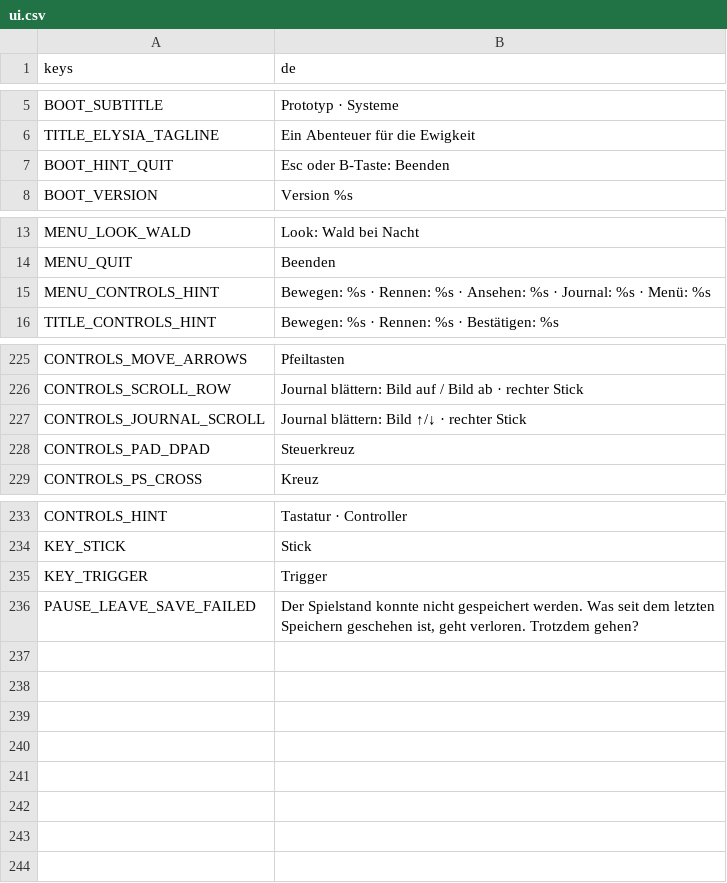
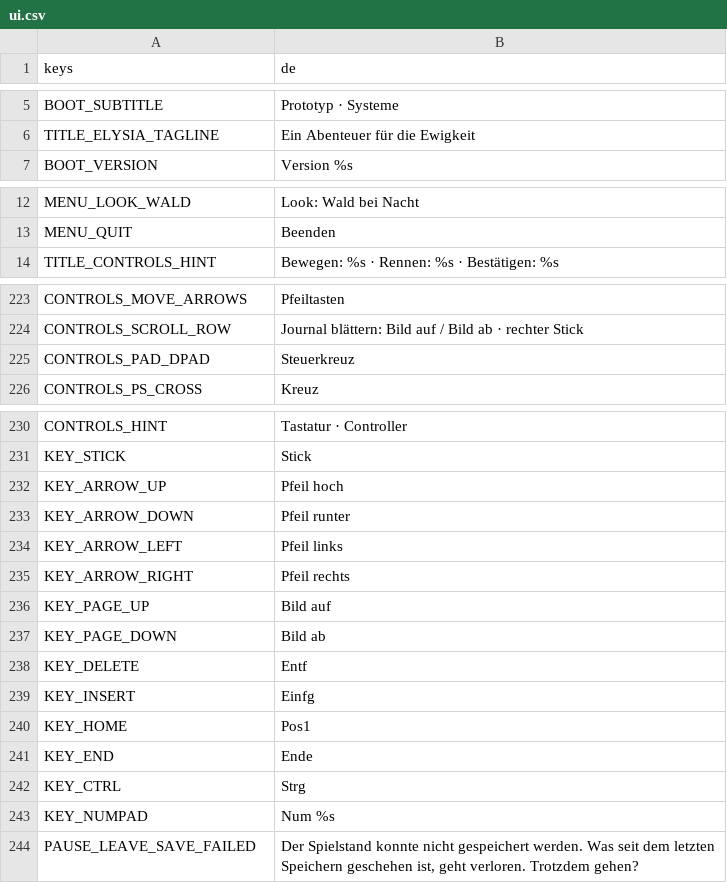
Before and after one commit to Stanzlu/Game, a CSV file: content/locale/ui.csv, drawn as a sheet; only a part is shown, gaps mark what is left out; removed rows and columns are numbered as before the commit, all else as after; the diff names each change by its address in the sheet, - before the commit and + after, or states it on an @@ line.

```diff
--- a/content/locale/ui.csv
+++ b/content/locale/ui.csv
-row 7: BOOT_HINT_QUIT | Esc oder B-Taste: Beenden
-row 15: MENU_CONTROLS_HINT | Bewegen: %s · Rennen: %s · Ansehen: %s · Journal: %s · Menü: %s
-row 227: CONTROLS_JOURNAL_SCROLL | Journal blättern: Bild ↑/↓ · rechter Stick
-row 235: KEY_TRIGGER | Trigger
+row 232: KEY_ARROW_UP | Pfeil hoch
+row 233: KEY_ARROW_DOWN | Pfeil runter
+row 234: KEY_ARROW_LEFT | Pfeil links
+row 235: KEY_ARROW_RIGHT | Pfeil rechts
+row 236: KEY_PAGE_UP | Bild auf
+row 237: KEY_PAGE_DOWN | Bild ab
+row 238: KEY_DELETE | Entf
+row 239: KEY_INSERT | Einfg
+row 240: KEY_HOME | Pos1
+row 241: KEY_END | Ende
+row 242: KEY_CTRL | Strg
+row 243: KEY_NUMPAD | Num %s
```
Also changed, not shown: 5 other files.
